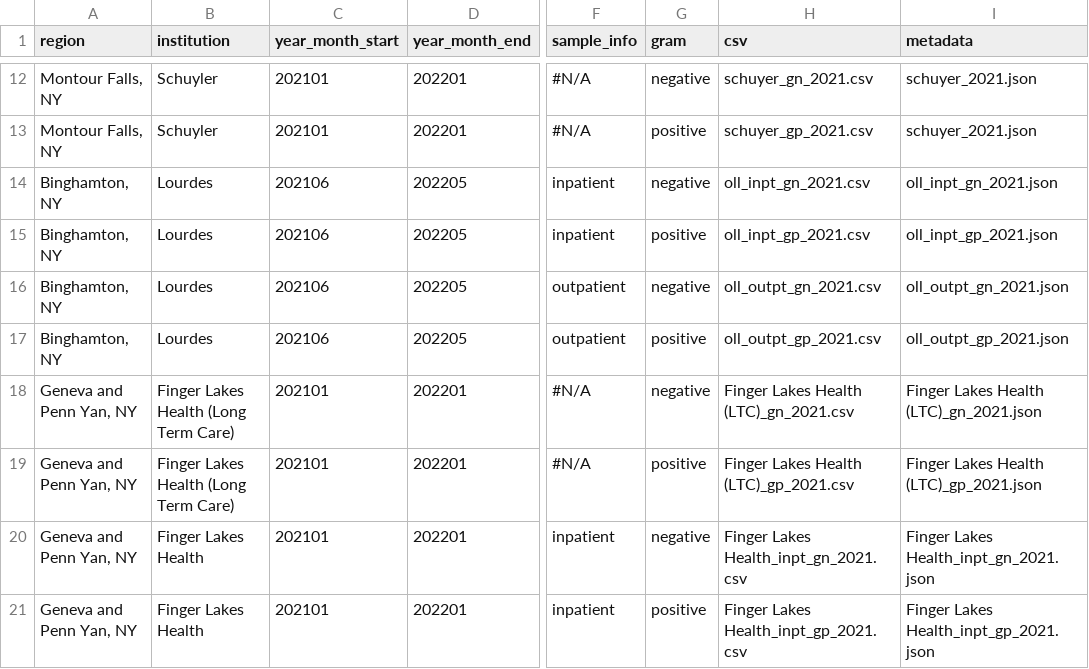
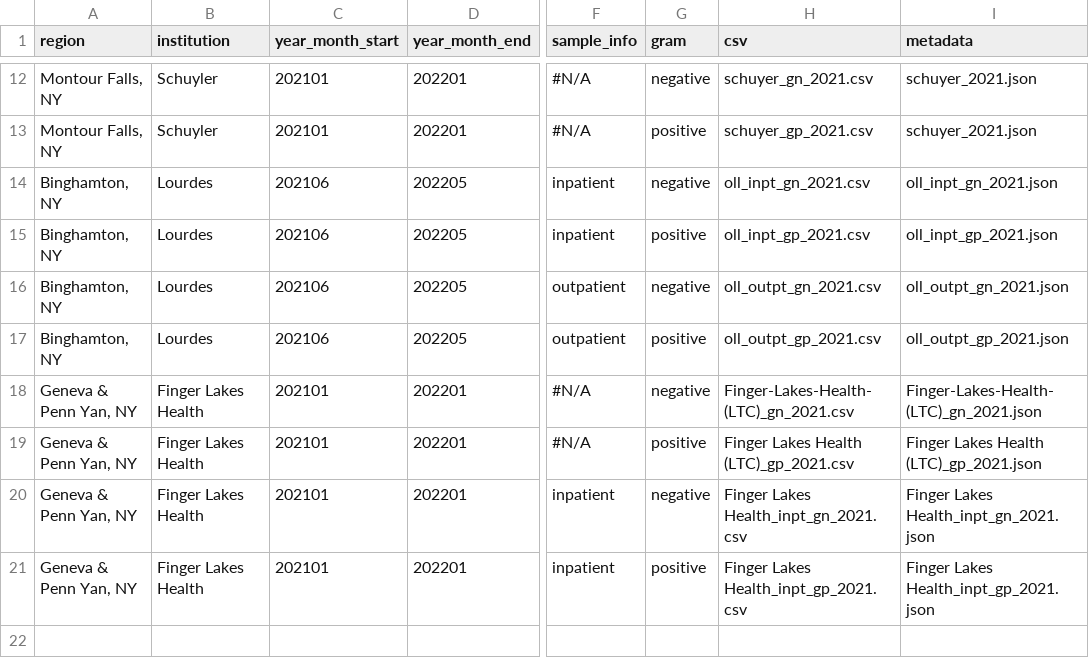
Before and after one commit to samchencode/bugs-and-drugs, a CSV file: src/data/atlas.csv, drawn as a sheet; only a part is shown, gaps mark what is left out; the diff names each change by its address in the sheet, - before the commit and + after, or states it on an @@ line.

Commit message:
feat: added long term care to sample data

```diff
--- a/src/data/atlas.csv
+++ b/src/data/atlas.csv
-A18:A21 (region): Geneva and Penn Yan, NY
+A18:A21 (region): Geneva & Penn Yan, NY
-B18:B19 (institution): Finger Lakes Health (Long Term Care)
+B18:B19 (institution): Finger Lakes Health
-H18 (csv): Finger Lakes Health (LTC)_gn_2021.csv
+H18 (csv): Finger-Lakes-Health-(LTC)_gn_2021.csv
-I18 (metadata): Finger Lakes Health (LTC)_gn_2021.json
+I18 (metadata): Finger-Lakes-Health-(LTC)_gn_2021.json
```
Also changed, not shown: src/data/atlasComplete.csv, 2 other files.
